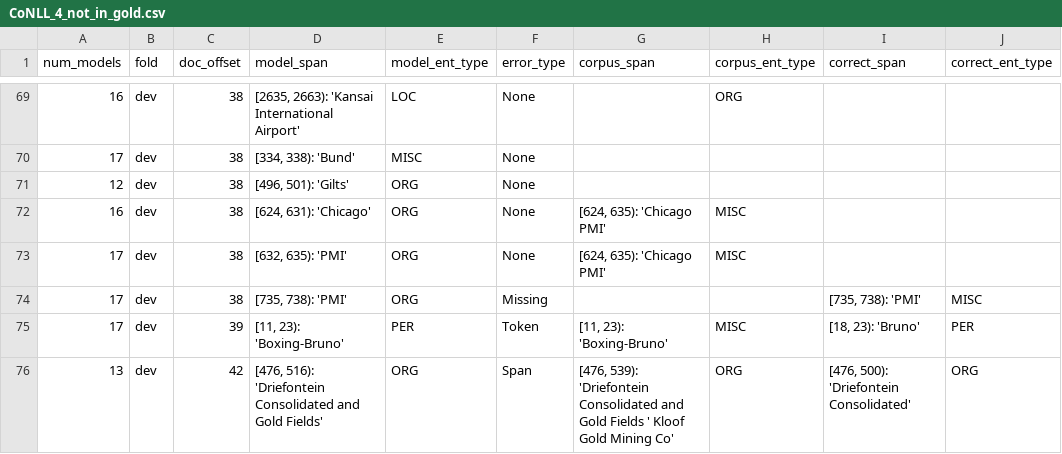
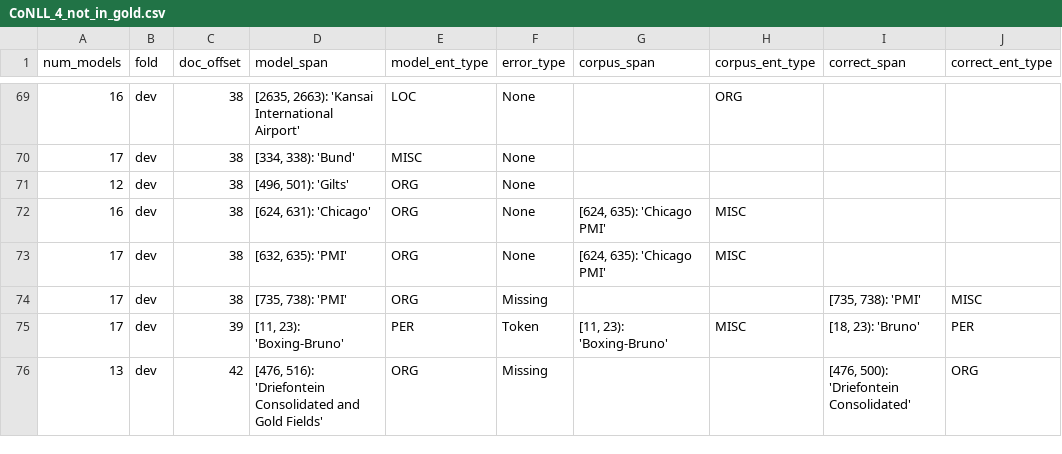
Before and after one commit to CODAIT/Identifying-Incorrect-Labels-In-CoNLL-2003, a CSV file: corrected_labels/human_labels_audited/CoNLL_4_not_in_gold.csv, drawn as a sheet; only a part is shown, gaps mark what is left out; the diff covers the shown part only; the diff names each change by its address in the sheet, - before the commit and + after, or states it on an @@ line.

```diff
--- a/corrected_labels/human_labels_audited/CoNLL_4_not_in_gold.csv
+++ b/corrected_labels/human_labels_audited/CoNLL_4_not_in_gold.csv
-F76 (error_type): Span
+F76 (error_type): Missing
-G76 (corpus_span): [476, 539): 'Driefontein Consolidated and Gold Fields ' Kloof Gold Mining Co'
+G76 (corpus_span): (empty)
-H76 (corpus_ent_type): ORG
+H76 (corpus_ent_type): (empty)
```
Also changed, not shown: 23 edited cells elsewhere in this file, corrected_labels/human_labels_audited/CoNLL_3_not_in_gold.csv, corrected_labels/human_labels_audited/CoNLL_3_train_not_in_gold.csv, 2 other files.
